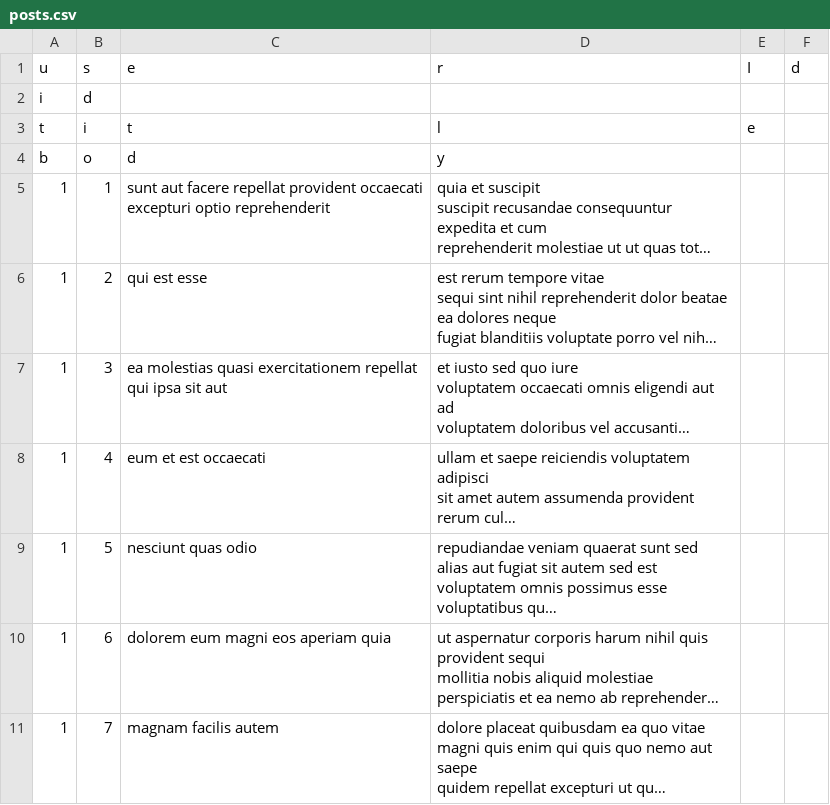
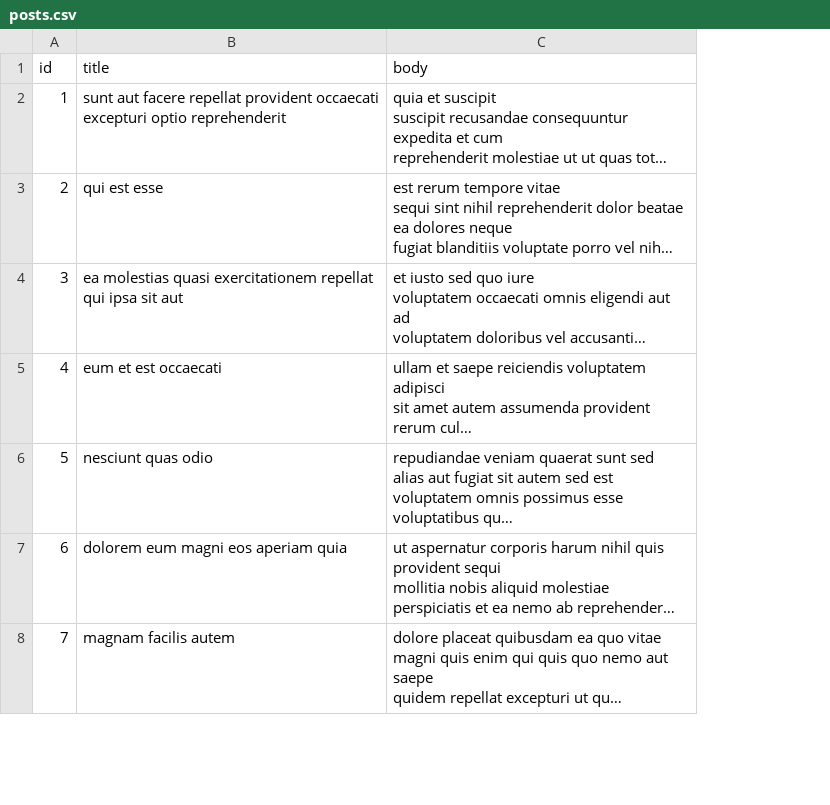
Before and after one commit to THO-Gaetan/holbertonschool-higher_level_programming, a CSV file: restful-api/posts.csv, drawn as a sheet; only a part is shown; long unchanged cells end in …; removed rows and columns are numbered as before the commit, all else as after; the diff names each change by its address in the sheet, - before the commit and + after, or states it on an @@ line.

Commit message:
trying another type of syntaxe

```diff
--- a/restful-api/posts.csv
+++ b/restful-api/posts.csv
-column A, rows 5-11: all 1
-column E, empty
-column F, empty
-row 1: u | s | e | r | I | d
-row 2: i | d
-row 3: t | i | t | l | e
-row 4: b | o | d | y
+row 1: id | title | body
```
